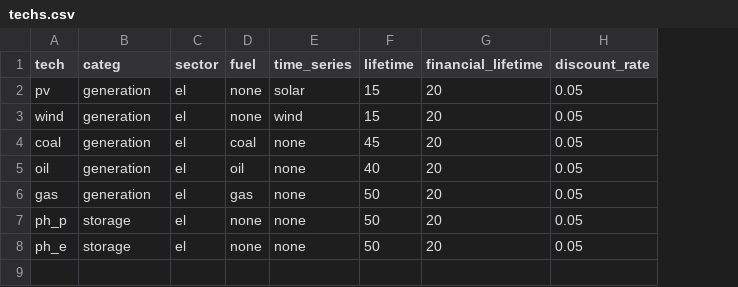
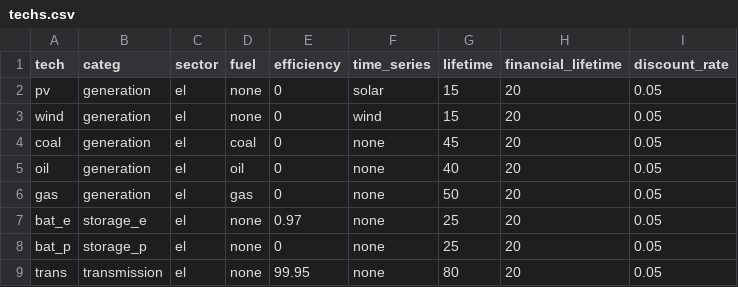
Before and after one commit to holgerteichgraeber/TimeSeriesClustering.jl, a CSV file: data/CEP/GER_1/techs.csv, drawn as a sheet; addresses are those after the commit; the diff names each change by its address in the sheet, - before the commit and + after, or states it on an @@ line.

```diff
--- a/data/CEP/GER_1/techs.csv
+++ b/data/CEP/GER_1/techs.csv
+column E (efficiency), rows 2-8: 0 | 0 | 0 | 0 | 0 | 0.97 | 0
-A7 (tech): ph_p
+A7 (tech): bat_e
-B7 (categ): storage
+B7 (categ): storage_e
-G7:G8 (lifetime): 50
+G7:G8 (lifetime): 25
-A8 (tech): ph_e
+A8 (tech): bat_p
-B8 (categ): storage
+B8 (categ): storage_p
+row 9: trans | transmission | el | none | 99.95 | none | 80 | 20 | 0.05
```
Also changed, not shown: data/CEP/GER_18/nodes.csv, data/CEP/GER_18/techs.csv, 15 other files.
